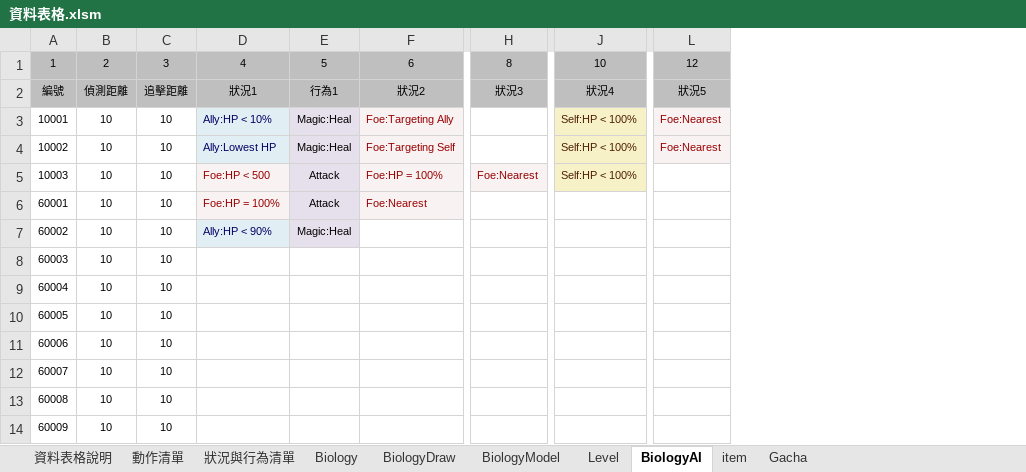
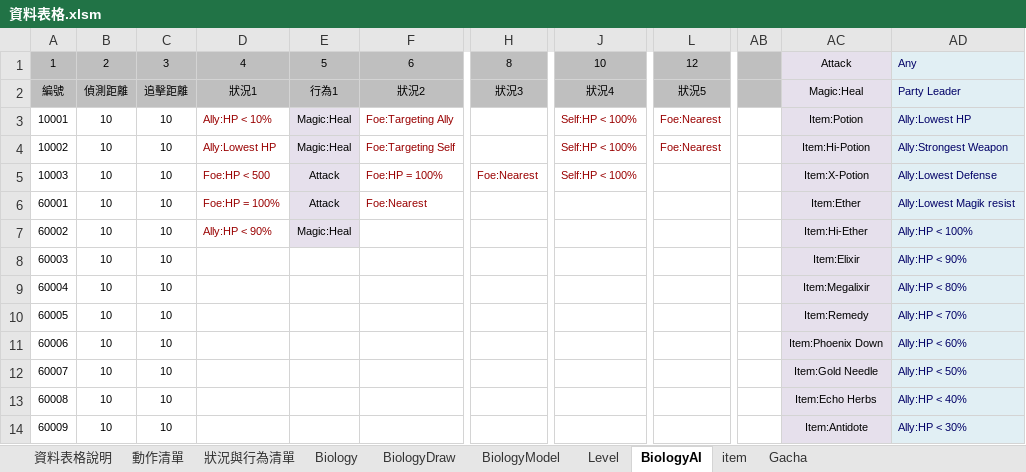
Before and after one commit to sakmor/uFantasy, an Excel workbook: 企劃資料/資料表格.xlsm, sheet BiologyAI, drawn as a sheet; only a part is shown, gaps mark what is left out; values as stored, in another font and other column widths than the file's, no borders; conditional formats not drawn; the diff covers the shown part only; the diff names each change by its address in the sheet, - before the commit and + after, or states it on an @@ line.

```diff
--- a/企劃資料/資料表格.xlsm (sheet BiologyAI)
+++ b/企劃資料/資料表格.xlsm (sheet BiologyAI)
+column AB, empty
+column AC, rows 1-14: Attack | Magic:Heal | Item:Potion | Item:Hi-Potion | Item:X-Potion | Item:Ether | Item:Hi-Ether | Item:Elixir | Item:Megalixir | Item:Remedy | Item:Phoenix Down | Item:Gold Needle | Item:Echo Herbs | Item:Antidote
+column AD, rows 1-14: Any | Party Leader | Ally:Lowest HP | Ally:Strongest Weapon | Ally:Lowest Defense | Ally:Lowest Magik resist | Ally:HP < 100% | Ally:HP < 90% | Ally:HP < 80% | Ally:HP < 70% | Ally:HP < 60% | Ally:HP < 50% | Ally:HP < 40% | Ally:HP < 30%
@@ D3:D4 fill: #E1EFF4 → none, text colour: #000066 → #990000 @@
-F3:F6 fill: #F9F2F3
+F3:F6 fill: none
@@ J3:J5 fill: #F7F1C8 → none, text colour: #4D1F00 → #990000 @@
-L3:L4 fill: #F9F2F3
+L3:L4 fill: none
-D5:D6 fill: #F9F2F3
+D5:D6 fill: none
-H5 fill: #F9F2F3
+H5 fill: none
@@ D7 fill: #E1EFF4 → none, text colour: #000066 → #990000 @@
```
Also changed, not shown: 208 added rows elsewhere in this sheet, sheet 狀況與行為清單, 1 other file.
